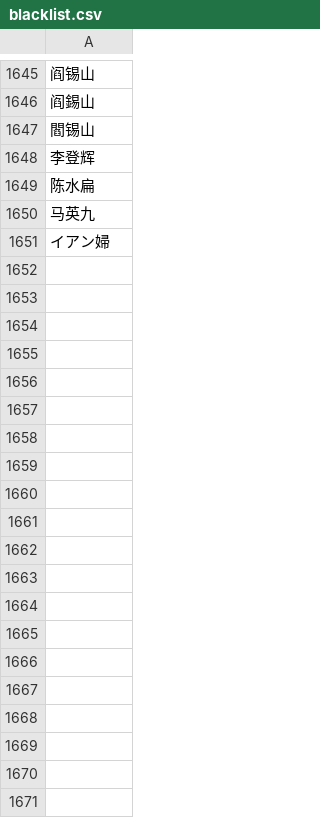
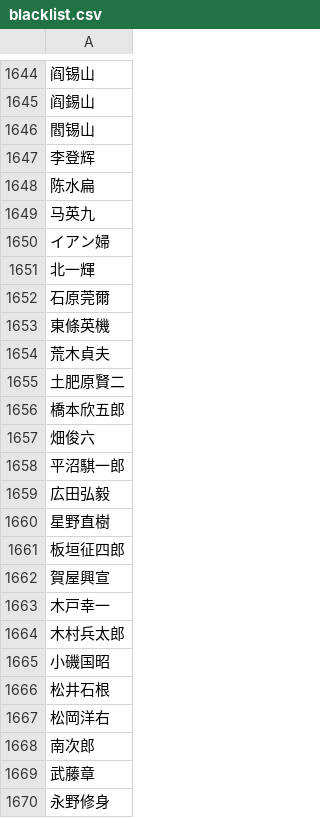
Before and after one commit to electricgoat/ba-data, a CSV file: Other/blacklist.csv, drawn as a sheet; only a part is shown, gaps mark what is left out; the diff covers the shown part only; the diff names each change by its address in the sheet, - before the commit and + after, or states it on an @@ line.

Commit message:
v1.38.246192-r62_tnua75uhgfws232r8nld
Amended commit introducing new DB data files

```diff
--- a/Other/blacklist.csv
+++ b/Other/blacklist.csv
+row 1651: 北一輝
+row 1652: 石原莞爾
+row 1653: 東條英機
+row 1654: 荒木貞夫
+row 1655: 土肥原賢二
+row 1656: 橋本欣五郎
+row 1657: 畑俊六
+row 1658: 平沼騏一郎
+row 1659: 広田弘毅
+row 1660: 星野直樹
+row 1661: 板垣征四郎
+row 1662: 賀屋興宣
+row 1663: 木戸幸一
+row 1664: 木村兵太郎
+row 1665: 小磯国昭
+row 1666: 松井石根
+row 1667: 松岡洋右
+row 1668: 南次郎
+row 1669: 武藤章
+row 1670: 永野修身
```
Also changed, not shown: 29 added rows and 1 removed row elsewhere in this file, 57 other files.
